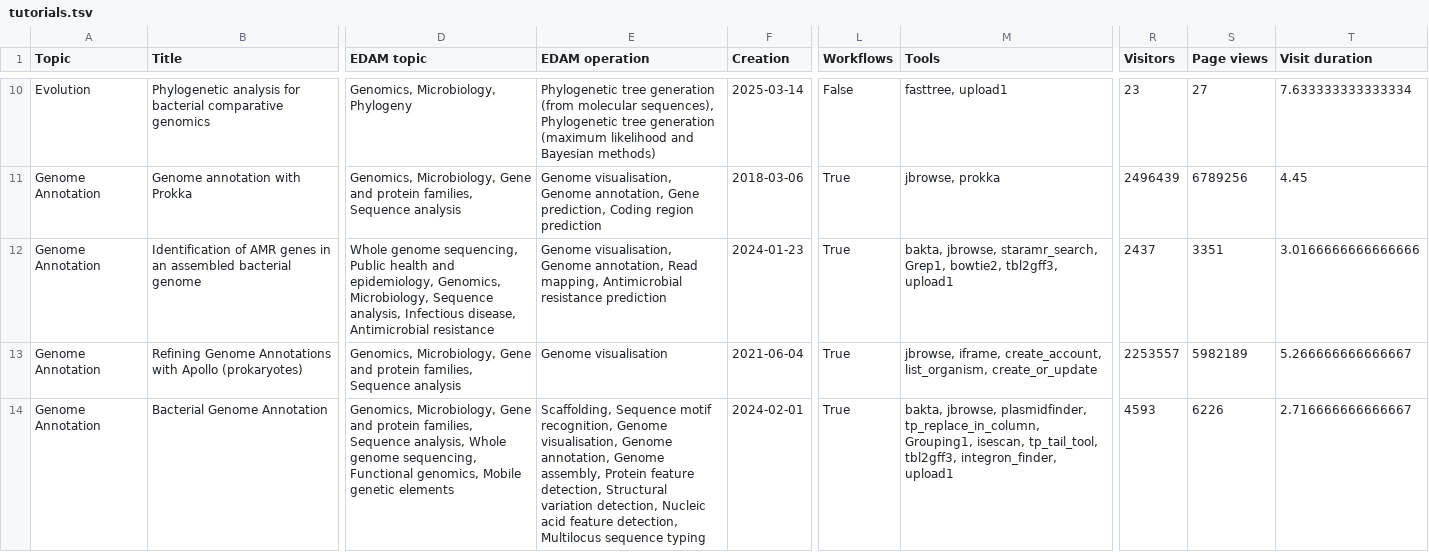
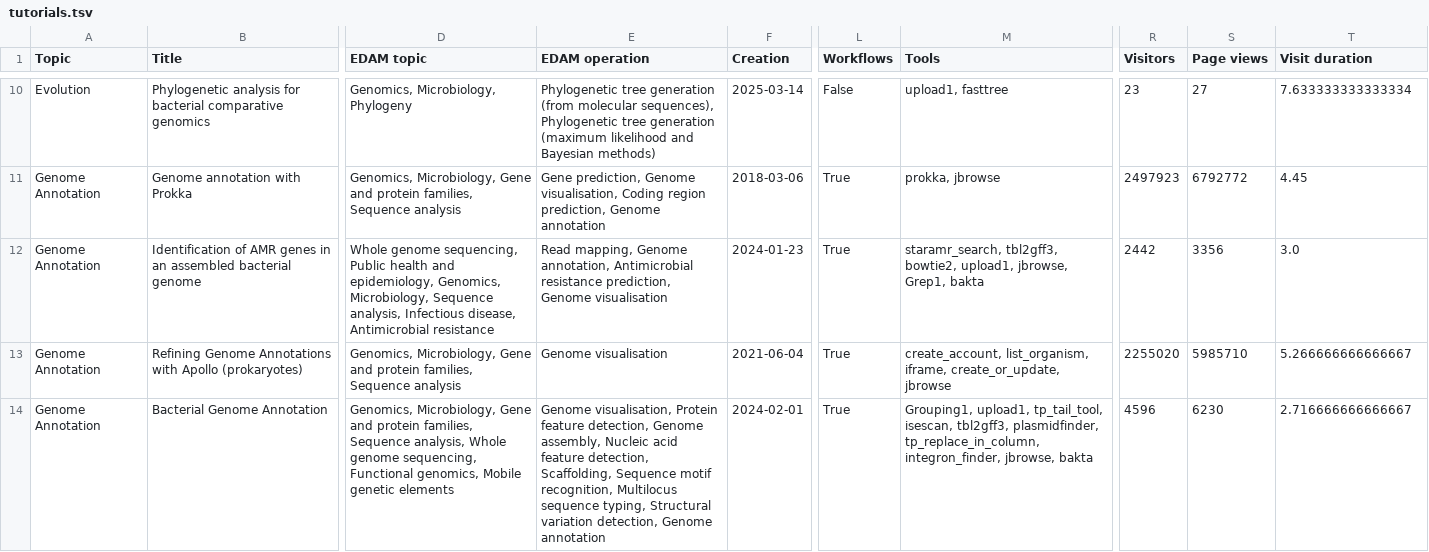
Before and after one commit to galaxyproject/galaxy_codex, a TSV file: communities/microgalaxy/resources/tutorials.tsv, drawn as a sheet; only a part is shown, gaps mark what is left out; the diff covers the shown part only; the diff names each change by its address in the sheet, - before the commit and + after, or states it on an @@ line.

```diff
--- a/communities/microgalaxy/resources/tutorials.tsv
+++ b/communities/microgalaxy/resources/tutorials.tsv
-M10 (Tools): fasttree, upload1
+M10 (Tools): upload1, fasttree
-E11 (EDAM operation): Genome visualisation, Genome annotation, Gene prediction, Coding region prediction
+E11 (EDAM operation): Gene prediction, Genome visualisation, Coding region prediction, Genome annotation
-M11 (Tools): jbrowse, prokka
+M11 (Tools): prokka, jbrowse
-R11 (Visitors): 2496439
+R11 (Visitors): 2497923
-S11 (Page views): 6789256
+S11 (Page views): 6792772
-E12 (EDAM operation): Genome visualisation, Genome annotation, Read mapping, Antimicrobial resistance prediction
+E12 (EDAM operation): Read mapping, Genome annotation, Antimicrobial resistance prediction, Genome visualisation
-M12 (Tools): bakta, jbrowse, staramr_search, Grep1, bowtie2, tbl2gff3, upload1
+M12 (Tools): staramr_search, tbl2gff3, bowtie2, upload1, jbrowse, Grep1, bakta
-R12 (Visitors): 2437
+R12 (Visitors): 2442
-S12 (Page views): 3351
+S12 (Page views): 3356
-T12 (Visit duration): 3.0166666666666666
+T12 (Visit duration): 3.0
-M13 (Tools): jbrowse, iframe, create_account, list_organism, create_or_update
+M13 (Tools): create_account, list_organism, iframe, create_or_update, jbrowse
-R13 (Visitors): 2253557
+R13 (Visitors): 2255020
-S13 (Page views): 5982189
+S13 (Page views): 5985710
-E14 (EDAM operation): Scaffolding, Sequence motif recognition, Genome visualisation, Genome annotation, Genome assembly, Protein feature detection, Structural variation detection, Nucleic acid feature detection, Multilocus sequence typing
+E14 (EDAM operation): Genome visualisation, Protein feature detection, Genome assembly, Nucleic acid feature detection, Scaffolding, Sequence motif recognition, Multilocus sequence typing, Structural variation detection, Genome annotation
-M14 (Tools): bakta, jbrowse, plasmidfinder, tp_replace_in_column, Grouping1, isescan, tp_tail_tool, tbl2gff3, integron_finder, upload1
+M14 (Tools): Grouping1, upload1, tp_tail_tool, isescan, tbl2gff3, plasmidfinder, tp_replace_in_column, integron_finder, jbrowse, bakta
-R14 (Visitors): 4593
+R14 (Visitors): 4596
-S14 (Page views): 6226
+S14 (Page views): 6230
```
Also changed, not shown: 124 edited cells elsewhere in this file, communities/all/resources/tools.tsv, communities/microgalaxy/resources/curated_tools.tsv, 14 other files.
